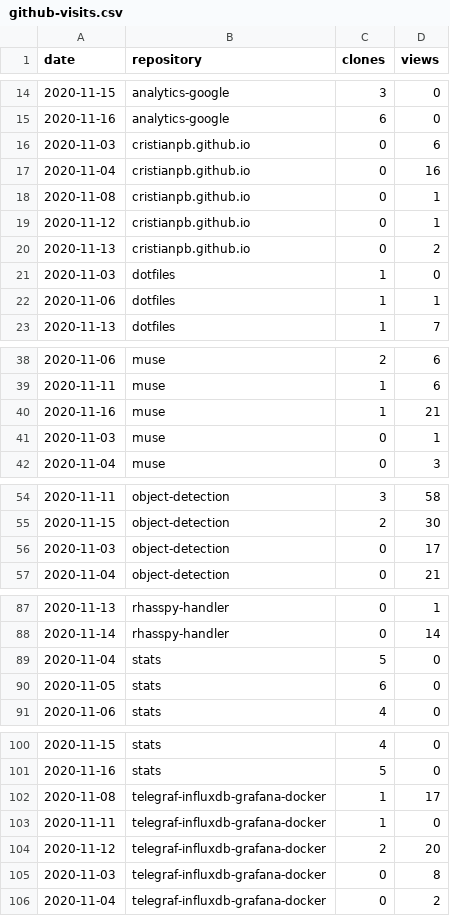
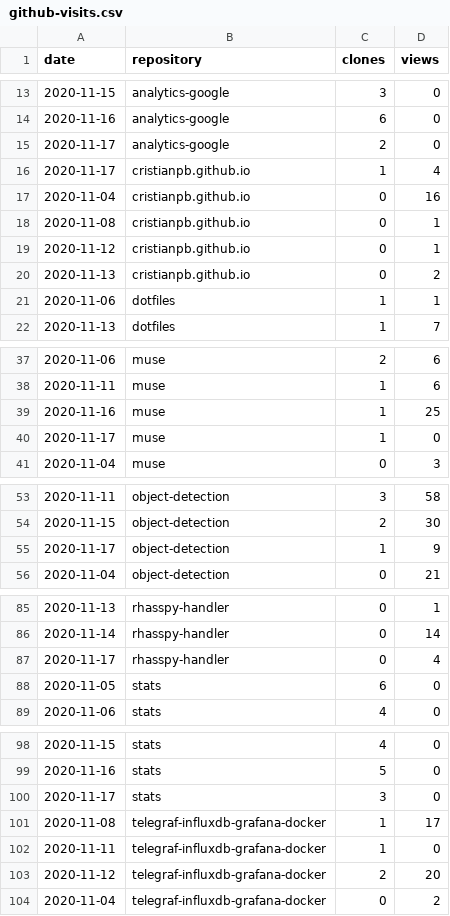
Before and after one commit to cristianpb/stats, a CSV file: github-visits.csv, drawn as a sheet; only a part is shown, gaps mark what is left out; the diff covers the shown part only.

```diff
--- a/github-visits.csv
+++ b/github-visits.csv
@@ -15,3 +14,4 @@ date,repository,clones,views
 2020-11-16,analytics-google,6,0
-2020-11-03,cristianpb.github.io,0,6
+2020-11-17,analytics-google,2,0
+2020-11-17,cristianpb.github.io,1,4
 2020-11-04,cristianpb.github.io,0,16
@@ -20,3 +20,2 @@ date,repository,clones,views
 2020-11-13,cristianpb.github.io,0,2
-2020-11-03,dotfiles,1,0
 2020-11-06,dotfiles,1,1
@@ -39,4 +38,4 @@ date,repository,clones,views
 2020-11-11,muse,1,6
-2020-11-16,muse,1,21
-2020-11-03,muse,0,1
+2020-11-16,muse,1,25
+2020-11-17,muse,1,0
 2020-11-04,muse,0,3
@@ -55,3 +54,3 @@ date,repository,clones,views
 2020-11-15,object-detection,2,30
-2020-11-03,object-detection,0,17
+2020-11-17,object-detection,1,9
 2020-11-04,object-detection,0,21
@@ -88,3 +86,3 @@ date,repository,clones,views
 2020-11-14,rhasspy-handler,0,14
-2020-11-04,stats,5,0
+2020-11-17,rhasspy-handler,0,4
 2020-11-05,stats,6,0
@@ -101,2 +99,3 @@ date,repository,clones,views
 2020-11-16,stats,5,0
+2020-11-17,stats,3,0
 2020-11-08,telegraf-influxdb-grafana-docker,1,17
@@ -104,3 +103,2 @@ date,repository,clones,views
 2020-11-12,telegraf-influxdb-grafana-docker,2,20
-2020-11-03,telegraf-influxdb-grafana-docker,0,8
 2020-11-04,telegraf-influxdb-grafana-docker,0,2
```
Also changed, not shown: 2 added rows and 3 removed rows elsewhere in this file, github-repositories.csv.
